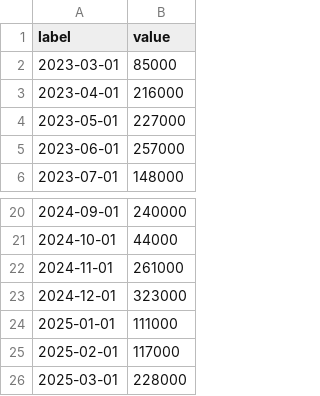
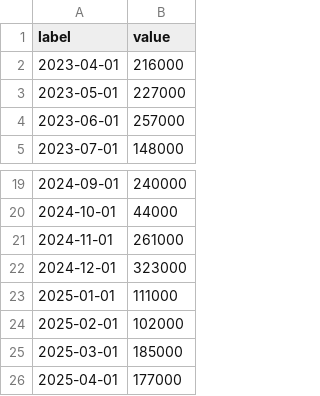
Before and after one commit to cbs-news-data/BLS-data, a CSV file: data/monthly_change_nonfarm_employment.csv, drawn as a sheet; only a part is shown, gaps mark what is left out.

```diff
--- a/data/monthly_change_nonfarm_employment.csv
+++ b/data/monthly_change_nonfarm_employment.csv
@@ -1,3 +1,2 @@
 "label","value"
-2023-03-01,85000
 2023-04-01,216000
@@ -24,3 +23,4 @@
 2025-01-01,111000
-2025-02-01,117000
-2025-03-01,228000
+2025-02-01,102000
+2025-03-01,185000
+2025-04-01,177000
```
Also changed, not shown: data/unemployment_rate.csv, 4 other files.
